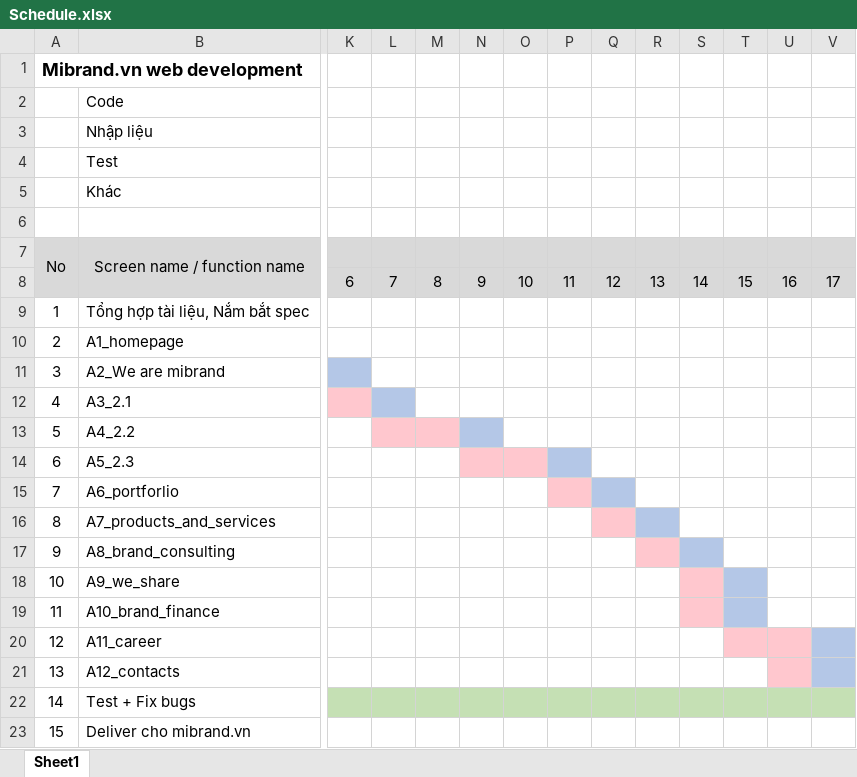
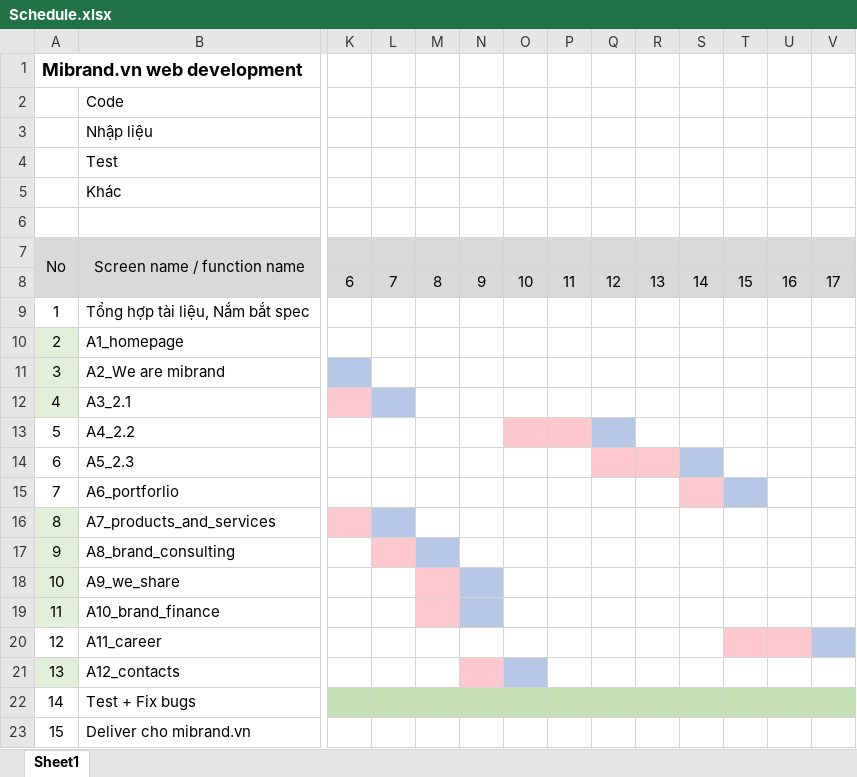
Before and after one commit to KidTrainee/WebsDev, an Excel workbook: mibrand/Schedule.xlsx, sheet Sheet1, drawn as a sheet; only a part is shown, gaps mark what is left out; values as stored, in another font and other column widths than the file's, no borders; the diff names each change by its address in the sheet, - before the commit and + after, or states it on an @@ line.

```diff
--- a/mibrand/Schedule.xlsx (sheet Sheet1)
+++ b/mibrand/Schedule.xlsx (sheet Sheet1)
-A10:A12 fill: none
+A10:A12 fill: #E2F0D9
-L13:M13 fill: #FFC7CE
+L13:M13 fill: none
-N13 fill: #B4C7E7
+N13 fill: none
-O13:P13 fill: none
+O13:P13 fill: #FFC7CE
-Q13 fill: none
+Q13 fill: #B4C7E7
-N14:O14 fill: #FFC7CE
+N14:O14 fill: none
-P14 fill: #B4C7E7
+P14 fill: none
-Q14:R14 fill: none
+Q14:R14 fill: #FFC7CE
-S14 fill: none
+S14 fill: #B4C7E7
-P15 fill: #FFC7CE
+P15 fill: none
-Q15 fill: #B4C7E7
+Q15 fill: none
-S15 fill: none
+S15 fill: #FFC7CE
-T15 fill: none
+T15 fill: #B4C7E7
-A16:A19 fill: none
+A16:A19 fill: #E2F0D9
-K16 fill: none
+K16 fill: #FFC7CE
-L16 fill: none
+L16 fill: #B4C7E7
-Q16 fill: #FFC7CE
+Q16 fill: none
-R16 fill: #B4C7E7
+R16 fill: none
-L17 fill: none
+L17 fill: #FFC7CE
-M17 fill: none
+M17 fill: #B4C7E7
-R17 fill: #FFC7CE
+R17 fill: none
-S17 fill: #B4C7E7
+S17 fill: none
-M18:M19 fill: none
+M18:M19 fill: #FFC7CE
-N18:N19 fill: none
+N18:N19 fill: #B4C7E7
-S18:S19 fill: #FFC7CE
+S18:S19 fill: none
-T18:T19 fill: #B4C7E7
+T18:T19 fill: none
-A21 fill: none
+A21 fill: #E2F0D9
-N21 fill: none
+N21 fill: #FFC7CE
-O21 fill: none
+O21 fill: #B4C7E7
-U21 fill: #FFC7CE
+U21 fill: none
-V21 fill: #B4C7E7
+V21 fill: none
```
